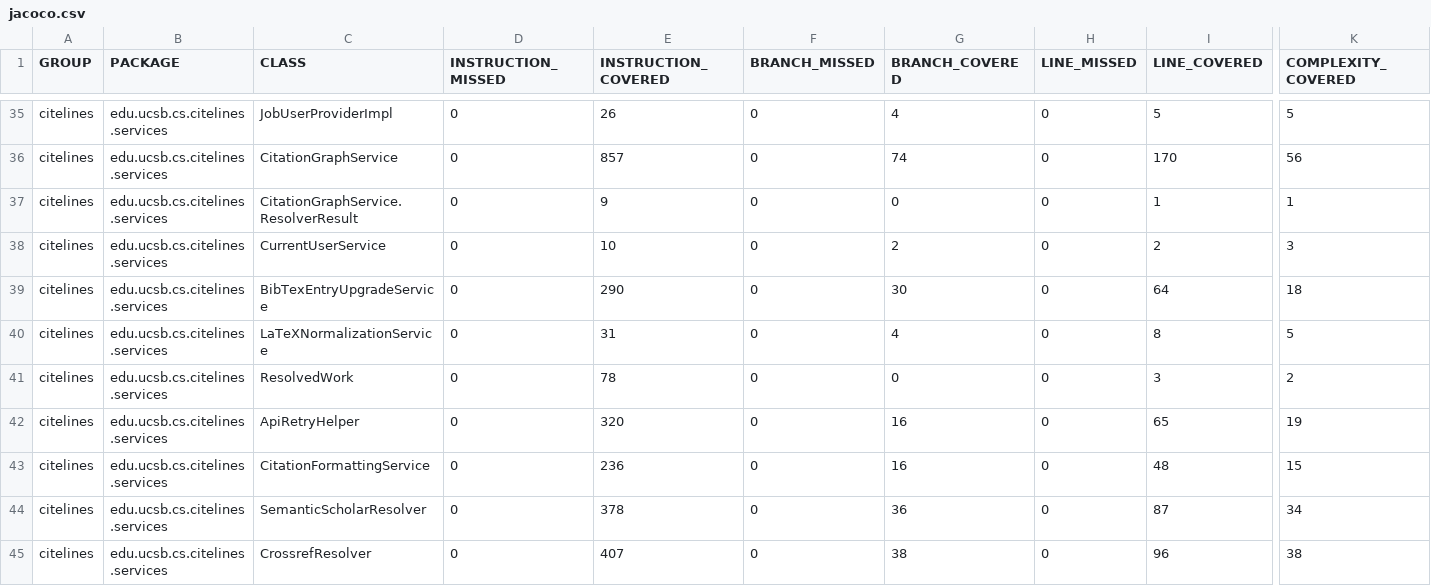
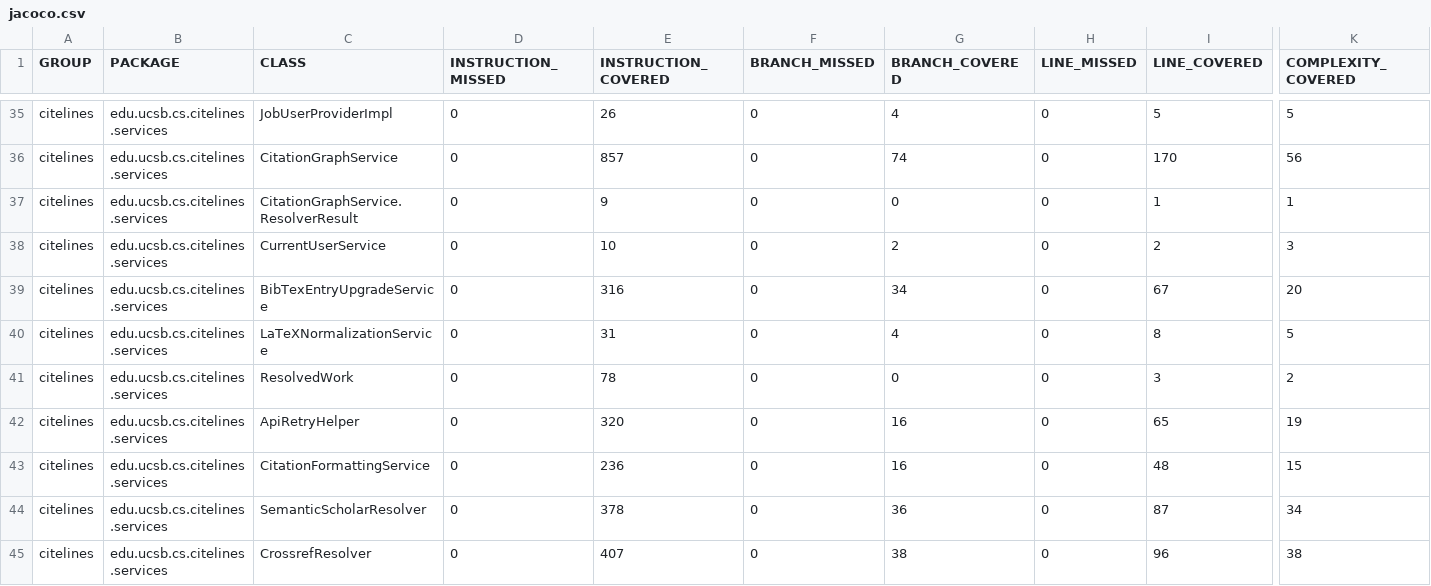
Before and after one commit to ucsb-cs156/proj-citelines, a CSV file: prs/74/jacoco/jacoco.csv, drawn as a sheet; only a part is shown, gaps mark what is left out; the diff names each change by its address in the sheet, - before the commit and + after, or states it on an @@ line.

```diff
--- a/prs/74/jacoco/jacoco.csv
+++ b/prs/74/jacoco/jacoco.csv
-E39 (INSTRUCTION_COVERED): 290
+E39 (INSTRUCTION_COVERED): 316
-G39 (BRANCH_COVERED): 30
+G39 (BRANCH_COVERED): 34
-I39 (LINE_COVERED): 64
+I39 (LINE_COVERED): 67
-K39 (COMPLEXITY_COVERED): 18
+K39 (COMPLEXITY_COVERED): 20
```
Also changed, not shown: 8 other files.
